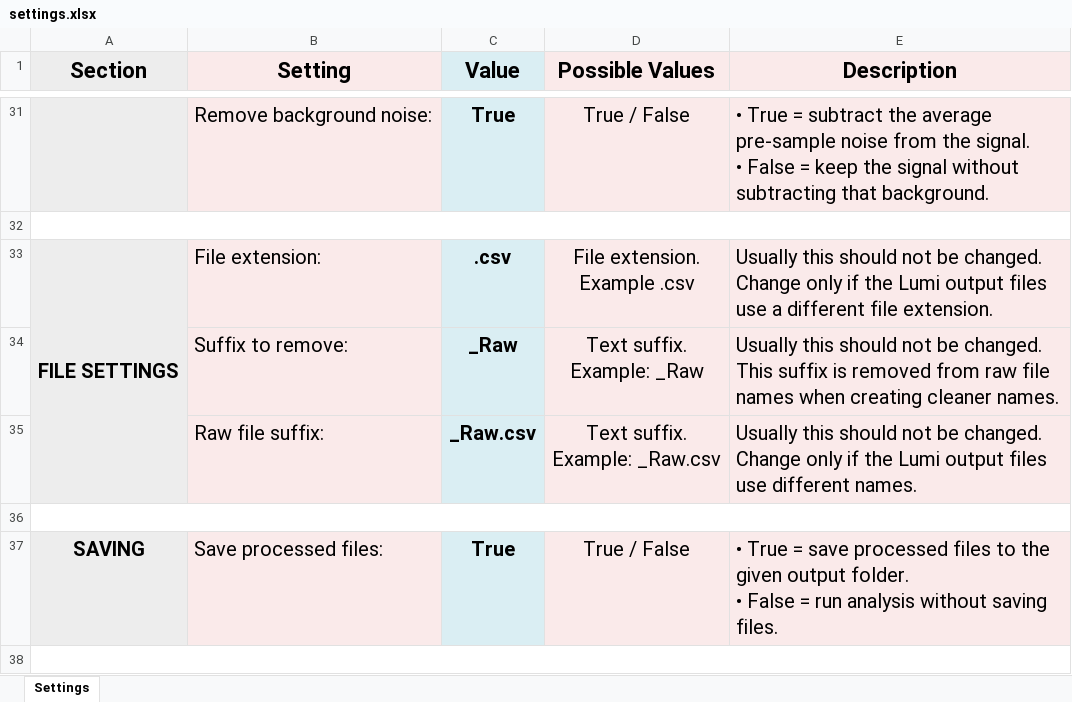
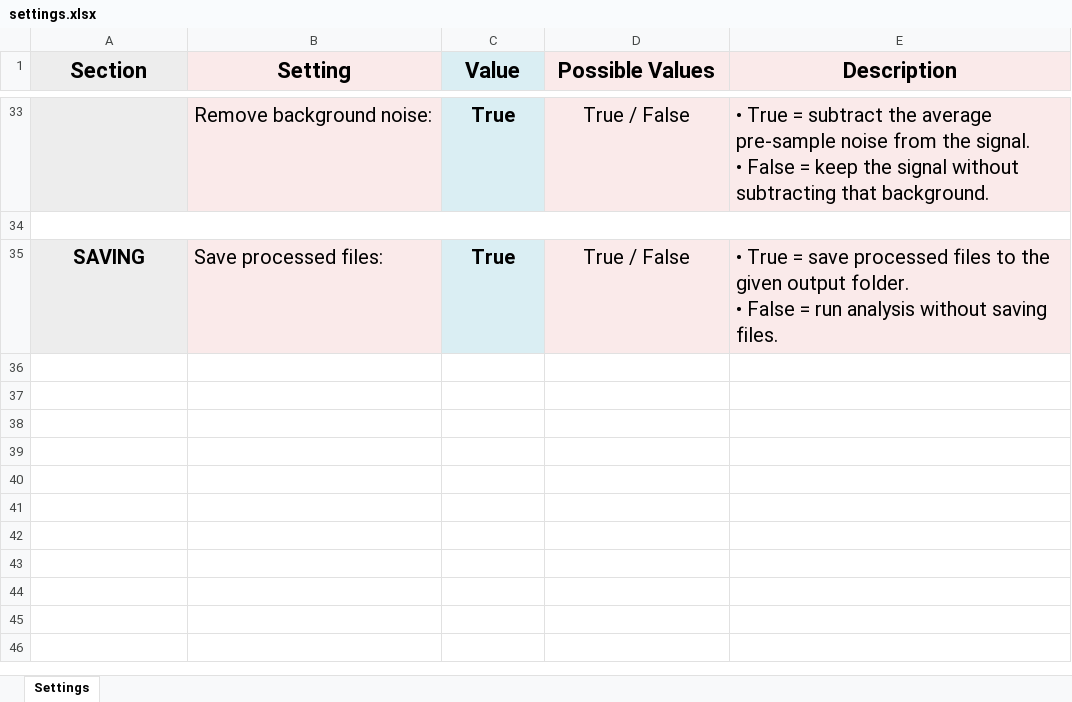
Before and after one commit to yuvalabeles/PyLumi, an Excel workbook: settings.xlsx, sheet Settings, drawn as a sheet; only a part is shown, gaps mark what is left out; values as stored, in another font and other column widths than the file's, no borders; removed rows and columns are numbered as before the commit, all else as after; ↵ is a line break in a cell; the diff covers the shown part only; the diff names each change by its address in the sheet, - before the commit and + after, or states it on an @@ line.

Commit message:
Optimized settings file interface

```diff
--- a/settings.xlsx (sheet Settings)
+++ b/settings.xlsx (sheet Settings)
-row 33: FILE SETTINGS | File extension: | .csv | File extension. ↵ Example .csv | Usually this should not be changed. Change only if the Lumi output files use a different file extension.
-row 34:  | Suffix to remove: | _Raw | Text suffix. ↵ Example: _Raw | Usually this should not be changed. This suffix is removed from raw file names when creating cleaner names.
-row 35:  | Raw file suffix: | _Raw.csv | Text suffix. ↵ Example: _Raw.csv | Usually this should not be changed. Change only if the Lumi output files use different names.
-row 36: (empty)
-row 38: (empty)
```
Also changed, not shown: 3 added rows, 6 removed rows, 4 edited cells and merged cells elsewhere in this sheet, hidden cells, 1 other file.
